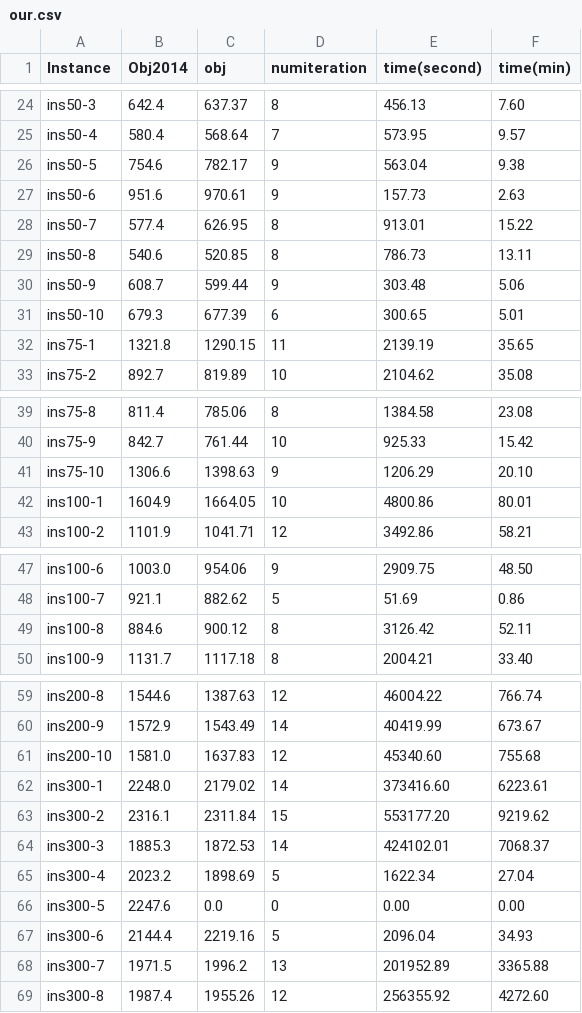
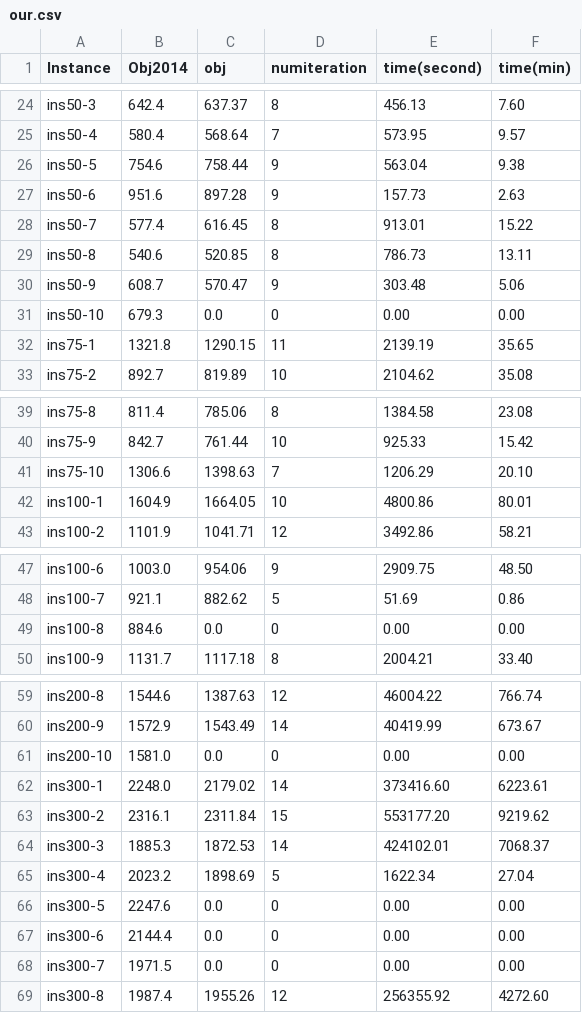
Before and after one commit to payakorn/VehicleRoutingSynPre.jl, a CSV file: data/table/our.csv, drawn as a sheet; only a part is shown, gaps mark what is left out.

```diff
--- a/data/table/our.csv
+++ b/data/table/our.csv
@@ -25,8 +25,8 @@ ins50-3,642.4,637.37,8,456.13,7.60
 ins50-4,580.4,568.64,7,573.95,9.57
-ins50-5,754.6,782.17,9,563.04,9.38
-ins50-6,951.6,970.61,9,157.73,2.63
-ins50-7,577.4,626.95,8,913.01,15.22
+ins50-5,754.6,758.44,9,563.04,9.38
+ins50-6,951.6,897.28,9,157.73,2.63
+ins50-7,577.4,616.45,8,913.01,15.22
 ins50-8,540.6,520.85,8,786.73,13.11
-ins50-9,608.7,599.44,9,303.48,5.06
-ins50-10,679.3,677.39,6,300.65,5.01
+ins50-9,608.7,570.47,9,303.48,5.06
+ins50-10,679.3,0.0,0,0.00,0.00
 ins75-1,1321.8,1290.15,11,2139.19,35.65
@@ -40,3 +40,3 @@ ins75-8,811.4,785.06,8,1384.58,23.08
 ins75-9,842.7,761.44,10,925.33,15.42
-ins75-10,1306.6,1398.63,9,1206.29,20.10
+ins75-10,1306.6,1398.63,7,1206.29,20.10
 ins100-1,1604.9,1664.05,10,4800.86,80.01
@@ -48,3 +48,3 @@ ins100-6,1003.0,954.06,9,2909.75,48.50
 ins100-7,921.1,882.62,5,51.69,0.86
-ins100-8,884.6,900.12,8,3126.42,52.11
+ins100-8,884.6,0.0,0,0.00,0.00
 ins100-9,1131.7,1117.18,8,2004.21,33.40
@@ -60,3 +60,3 @@ ins200-8,1544.6,1387.63,12,46004.22,766.74
 ins200-9,1572.9,1543.49,14,40419.99,673.67
-ins200-10,1581.0,1637.83,12,45340.60,755.68
+ins200-10,1581.0,0.0,0,0.00,0.00
 ins300-1,2248.0,2179.02,14,373416.60,6223.61
@@ -66,4 +66,4 @@ ins300-4,2023.2,1898.69,5,1622.34,27.04
 ins300-5,2247.6,0.0,0,0.00,0.00
-ins300-6,2144.4,2219.16,5,2096.04,34.93
-ins300-7,1971.5,1996.2,13,201952.89,3365.88
+ins300-6,2144.4,0.0,0,0.00,0.00
+ins300-7,1971.5,0.0,0,0.00,0.00
 ins300-8,1987.4,1955.26,12,256355.92,4272.60
```
Also changed, not shown: 19 other files.
